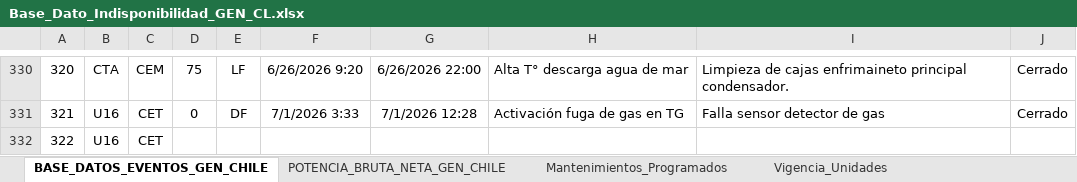
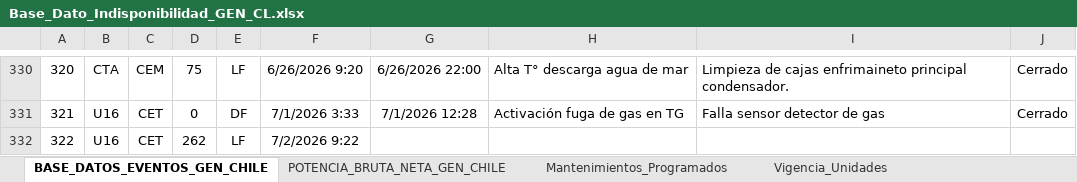
Before and after one commit to auxchecho/gen-cl-indisponibilidad, an Excel workbook: Base_Dato_Indisponibilidad_GEN_CL.xlsx, sheet BASE_DATOS_EVENTOS_GEN_CHILE, drawn as a sheet; only a part is shown, gaps mark what is left out; values as stored, in another font and other column widths than the file's, no borders; charts and pictures and table styles not drawn; the diff names each change by its address in the sheet, - before the commit and + after, or states it on an @@ line.

```diff
--- a/Base_Dato_Indisponibilidad_GEN_CL.xlsx (sheet BASE_DATOS_EVENTOS_GEN_CHILE)
+++ b/Base_Dato_Indisponibilidad_GEN_CL.xlsx (sheet BASE_DATOS_EVENTOS_GEN_CHILE)
-D332: (empty)
+D332: 262
-E332: (empty)
+E332: LF
-F332: (empty)
+F332: 7/2/2026 9:22
```
Also changed, not shown: sheet Mantenimientos_Programados, charts or pictures.
